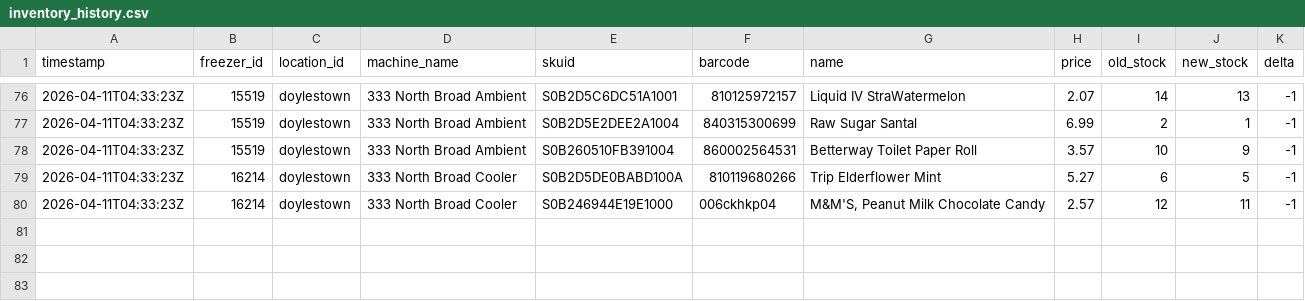
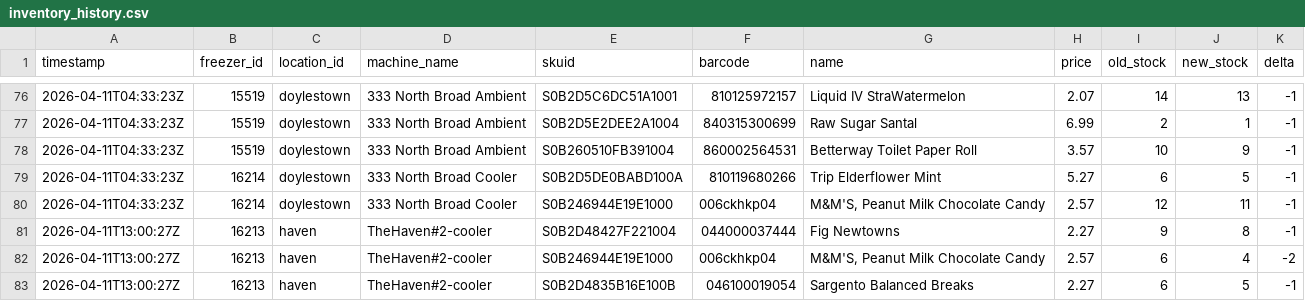
Before and after one commit to lukeleisman/blanketbox_public, a CSV file: docs/inventory_history.csv, drawn as a sheet; only a part is shown, gaps mark what is left out; the diff names each change by its address in the sheet, - before the commit and + after, or states it on an @@ line.

```diff
--- a/docs/inventory_history.csv
+++ b/docs/inventory_history.csv
+row 81: 2026-04-11T13:00:27Z | 16213 | haven | TheHaven#2-cooler | S0B2D48427F221004 | 044000037444 | Fig Newtowns | 2.27 | 9 | 8 | -1
+row 82: 2026-04-11T13:00:27Z | 16213 | haven | TheHaven#2-cooler | S0B246944E19E1000 | 006ckhkp04 | M&M'S, Peanut Milk Chocolate Candy | 2.57 | 6 | 4 | -2
+row 83: 2026-04-11T13:00:27Z | 16213 | haven | TheHaven#2-cooler | S0B2D4835B16E100B | 046100019054 | Sargento Balanced Breaks | 2.27 | 6 | 5 | -1
```
Also changed, not shown: docs/inventory.csv, 2 other files.
